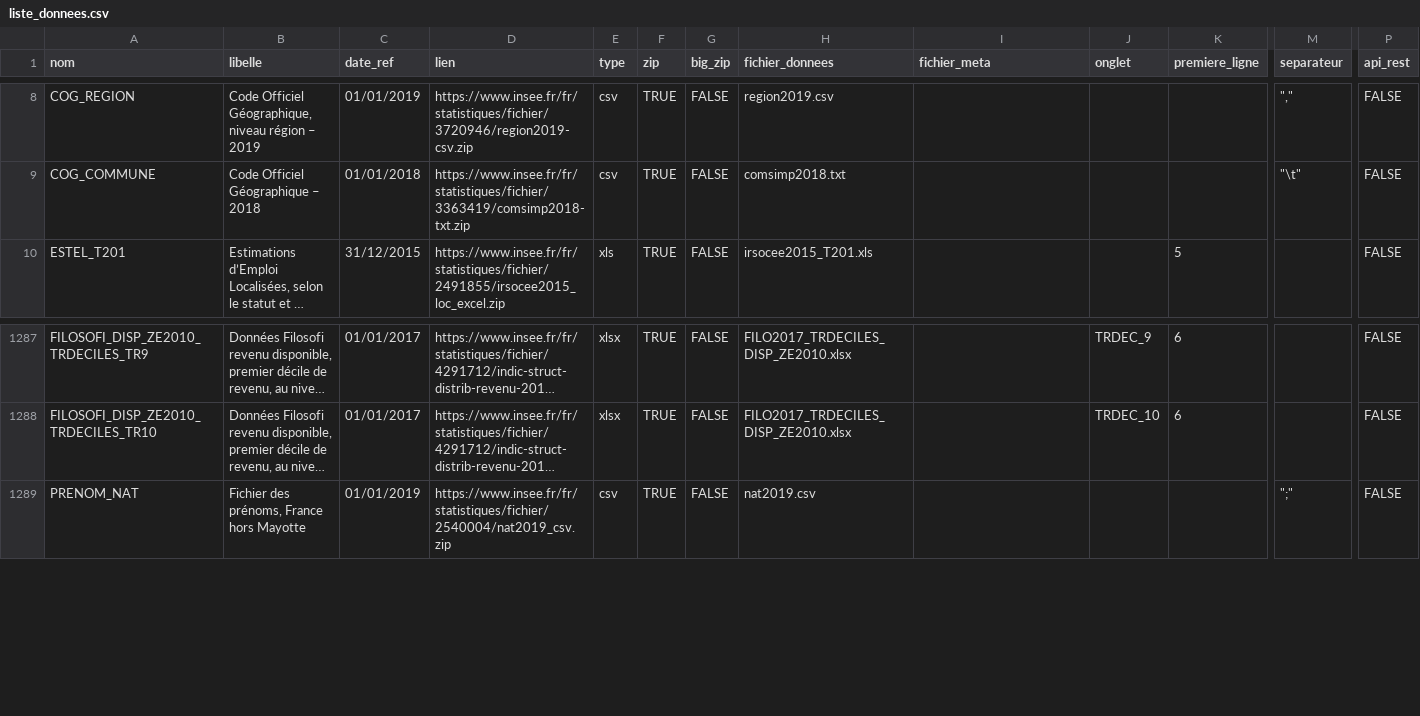
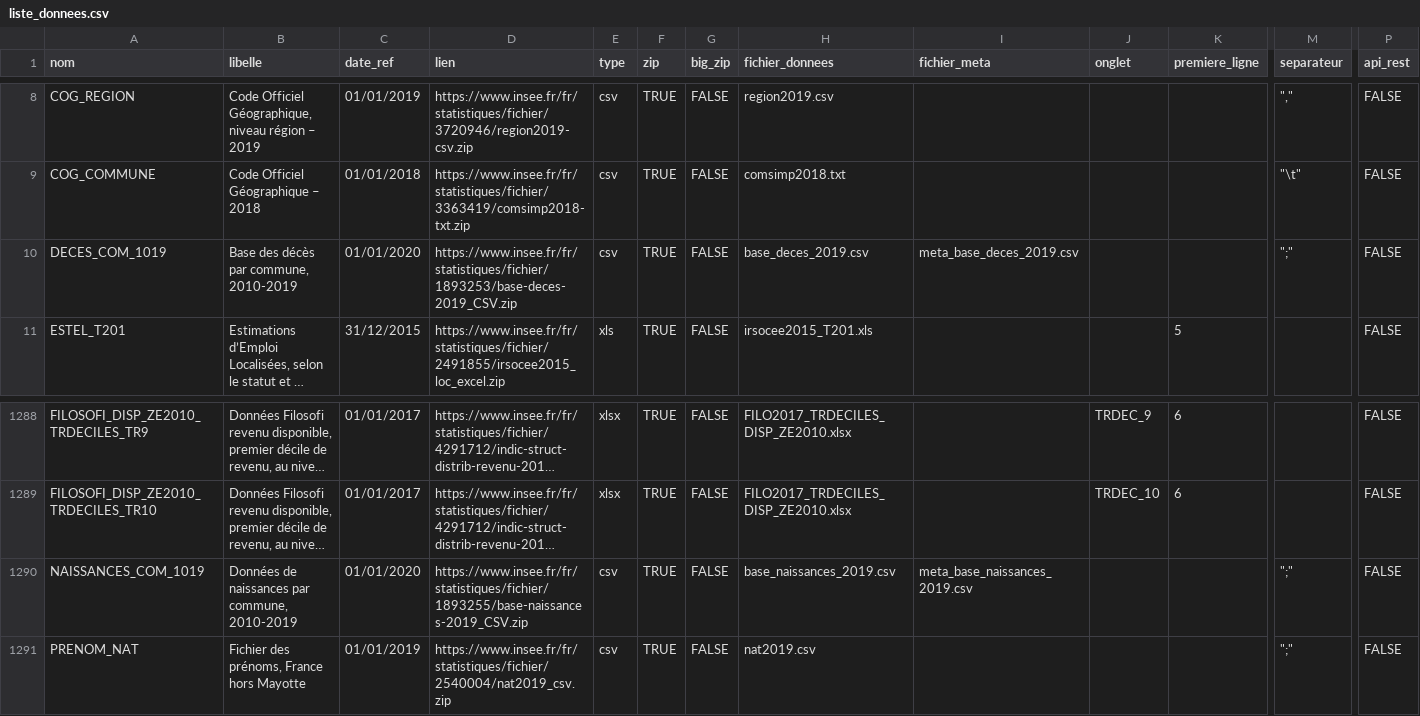
Before and after one commit to InseeFrLab/DoReMIFaSol, a CSV file: data-raw/liste_donnees.csv, drawn as a sheet; only a part is shown, gaps mark what is left out; long unchanged cells end in …; rows hold the shown columns only; the diff names each change by its address in the sheet, - before the commit and + after, or states it on an @@ line.

Commit message:
Incorporation des bases naissances et décès par commune

```diff
--- a/data-raw/liste_donnees.csv
+++ b/data-raw/liste_donnees.csv
+row 10: DECES_COM_1019 | Base des décès par commune, 2010-2019 | 01/01/2020 | https://www.insee.fr/fr/statistiques/fichier/1893253/base-deces-2019_CSV.zip | csv | TRUE | FALSE | base_deces_2019.csv | meta_base_deces_2019.csv |  |  | ";" | FALSE
+row 1290: NAISSANCES_COM_1019 | Données de naissances par commune, 2010-2019 | 01/01/2020 | https://www.insee.fr/fr/statistiques/fichier/1893255/base-naissances-2019_CSV.zip | csv | TRUE | FALSE | base_naissances_2019.csv | meta_base_naissances_2019.csv |  |  | ";" | FALSE
```
Also changed, not shown: 3 other files.
